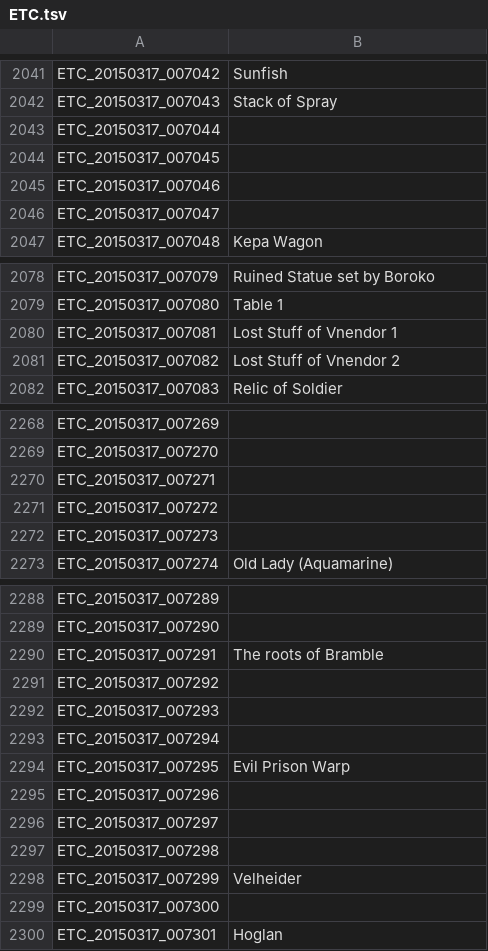
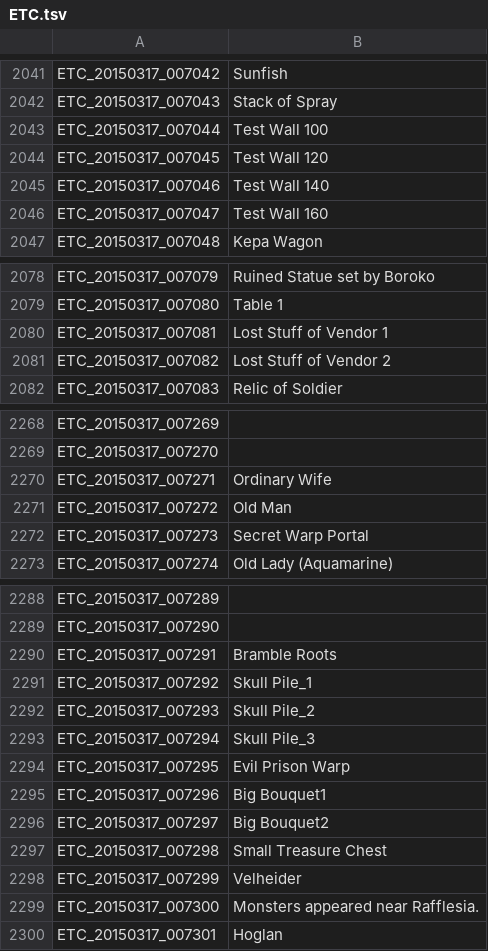
Before and after one commit to Treeofsavior/EnglishTranslation, a TSV file: ETC.tsv, drawn as a sheet; only a part is shown, gaps mark what is left out; the diff covers the shown part only.

Commit message:
miscellaneous

```diff
--- a/ETC.tsv
+++ b/ETC.tsv
@@ -2042,6 +2042,6 @@ ETC_20150317_007042	Sunfish
 ETC_20150317_007043	Stack of Spray
-ETC_20150317_007044	
-ETC_20150317_007045	
-ETC_20150317_007046	
-ETC_20150317_007047	
+ETC_20150317_007044	Test Wall 100
+ETC_20150317_007045	Test Wall 120
+ETC_20150317_007046	Test Wall 140
+ETC_20150317_007047	Test Wall 160
 ETC_20150317_007048	Kepa Wagon
@@ -2079,4 +2079,4 @@ ETC_20150317_007079	Ruined Statue set by Boroko
 ETC_20150317_007080	Table 1
-ETC_20150317_007081	Lost Stuff of Vnendor 1
-ETC_20150317_007082	Lost Stuff of Vnendor 2
+ETC_20150317_007081	Lost Stuff of Vendor 1
+ETC_20150317_007082	Lost Stuff of Vendor 2
 ETC_20150317_007083	Relic of Soldier
@@ -2269,5 +2269,5 @@ ETC_20150317_007269
 ETC_20150317_007270	
-ETC_20150317_007271	
-ETC_20150317_007272	
-ETC_20150317_007273	
+ETC_20150317_007271	Ordinary Wife
+ETC_20150317_007272	Old Man
+ETC_20150317_007273	Secret Warp Portal
 ETC_20150317_007274	Old Lady (Aquamarine)
@@ -2289,12 +2289,12 @@ ETC_20150317_007289
 ETC_20150317_007290	
-ETC_20150317_007291	The roots of Bramble
-ETC_20150317_007292	
-ETC_20150317_007293	
-ETC_20150317_007294	
+ETC_20150317_007291	Bramble Roots
+ETC_20150317_007292	Skull Pile_1
+ETC_20150317_007293	Skull Pile_2
+ETC_20150317_007294	Skull Pile_3
 ETC_20150317_007295	Evil Prison Warp
-ETC_20150317_007296	
-ETC_20150317_007297	
-ETC_20150317_007298	
+ETC_20150317_007296	Big Bouquet1
+ETC_20150317_007297	Big Bouquet2
+ETC_20150317_007298	Small Treasure Chest
 ETC_20150317_007299	Velheider
-ETC_20150317_007300	
+ETC_20150317_007300	Monsters appeared near Rafflesia.
 ETC_20150317_007301	Hoglan
```
Also changed, not shown: 5 edited cells elsewhere in this file.
